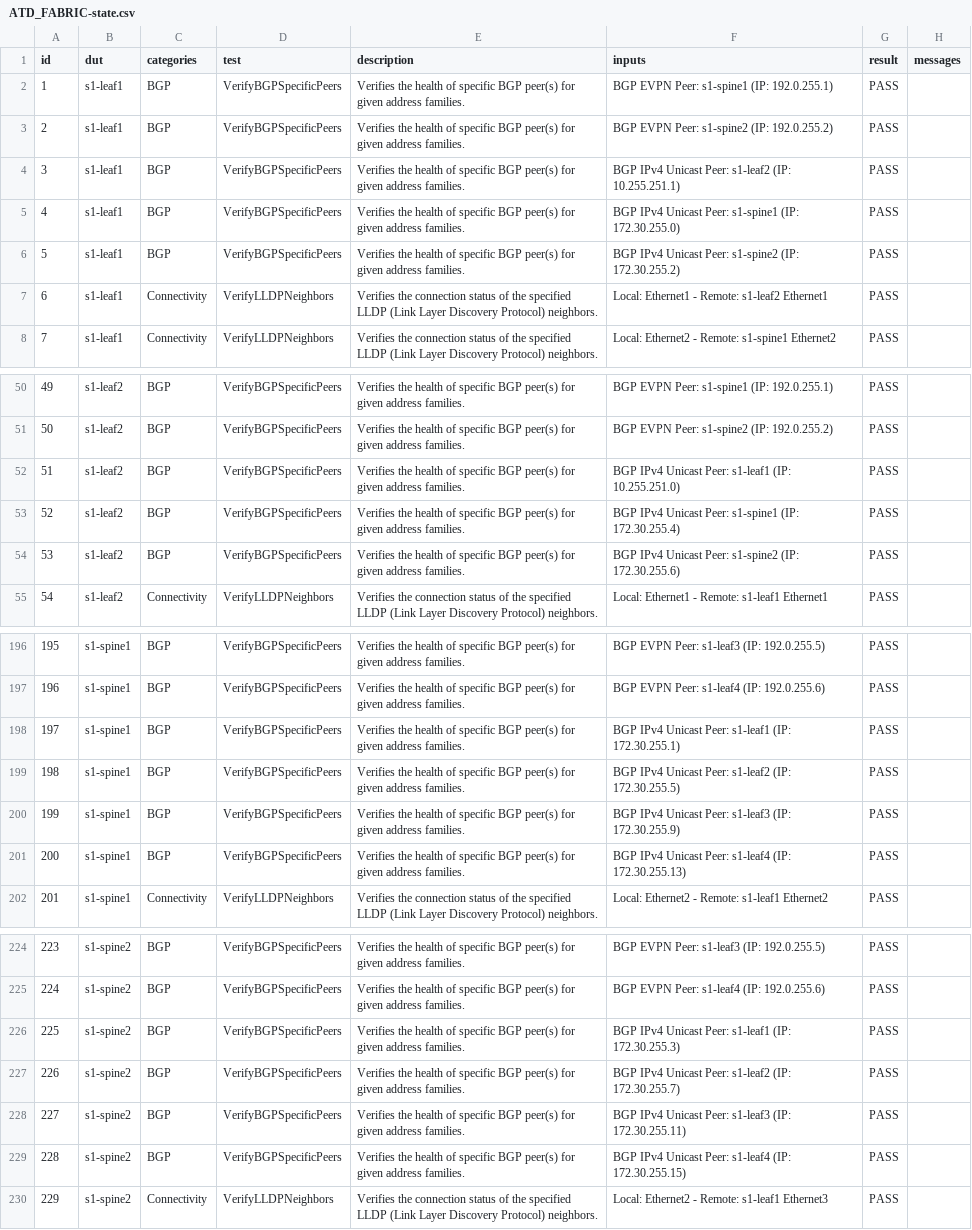
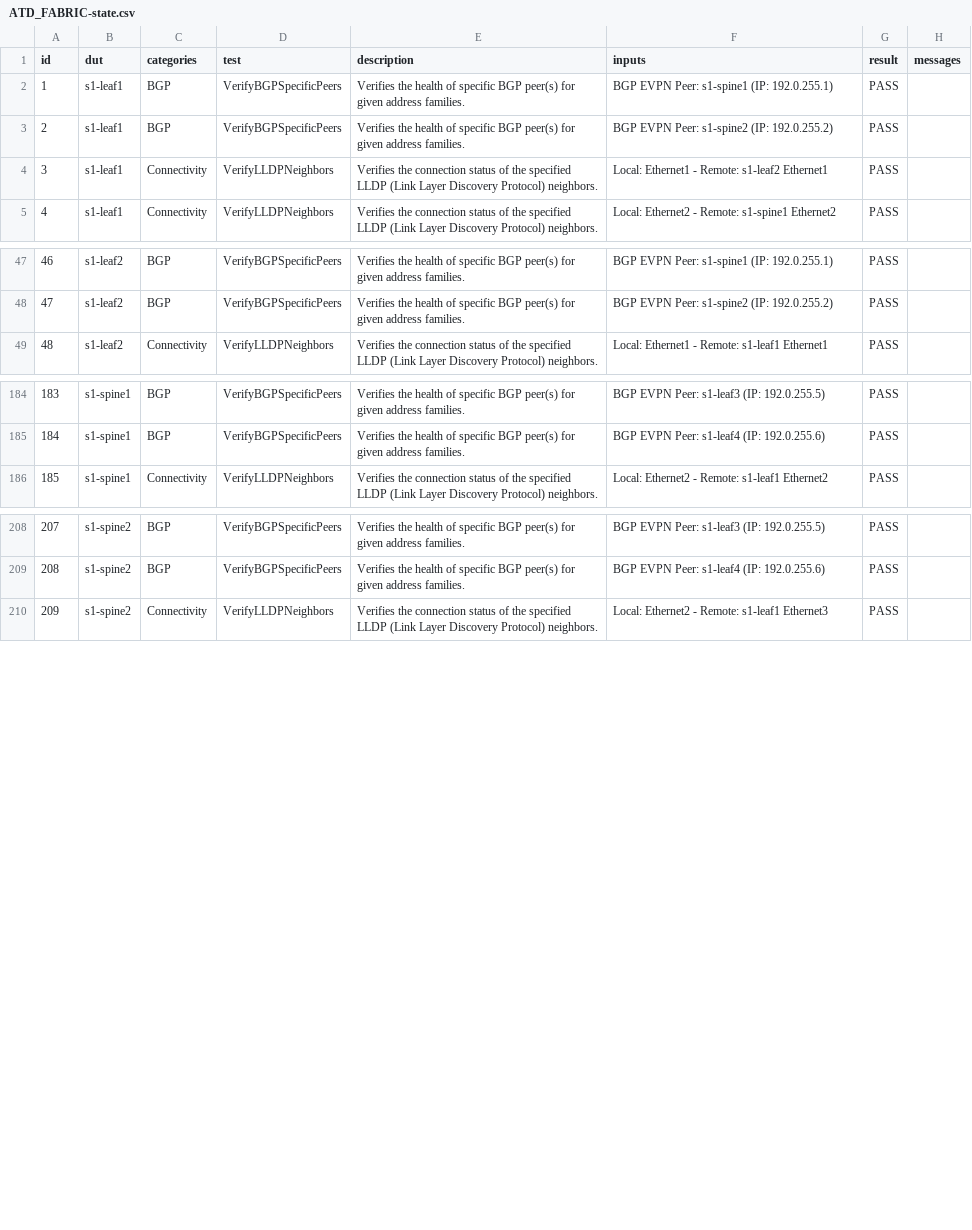
Before and after one commit to ramzihusein/atd-avd, a CSV file: atd-inventory/reports/ATD_FABRIC-state.csv, drawn as a sheet; only a part is shown, gaps mark what is left out; removed rows and columns are numbered as before the commit, all else as after; the diff covers the shown part only; the diff names each change by its address in the sheet, - before the commit and + after, or states it on an @@ line.

```diff
--- a/atd-inventory/reports/ATD_FABRIC-state.csv
+++ b/atd-inventory/reports/ATD_FABRIC-state.csv
-row 4: 3 | s1-leaf1 | BGP | VerifyBGPSpecificPeers | Verifies the health of specific BGP peer(s) for given address families. | BGP IPv4 Unicast Peer: s1-leaf2 (IP: 10.255.251.1) | PASS
-row 5: 4 | s1-leaf1 | BGP | VerifyBGPSpecificPeers | Verifies the health of specific BGP peer(s) for given address families. | BGP IPv4 Unicast Peer: s1-spine1 (IP: 172.30.255.0) | PASS
-row 6: 5 | s1-leaf1 | BGP | VerifyBGPSpecificPeers | Verifies the health of specific BGP peer(s) for given address families. | BGP IPv4 Unicast Peer: s1-spine2 (IP: 172.30.255.2) | PASS
@@ column A (id) renumbered from row 4 down @@
-row 52: 51 | s1-leaf2 | BGP | VerifyBGPSpecificPeers | Verifies the health of specific BGP peer(s) for given address families. | BGP IPv4 Unicast Peer: s1-leaf1 (IP: 10.255.251.0) | PASS
-row 53: 52 | s1-leaf2 | BGP | VerifyBGPSpecificPeers | Verifies the health of specific BGP peer(s) for given address families. | BGP IPv4 Unicast Peer: s1-spine1 (IP: 172.30.255.4) | PASS
-row 54: 53 | s1-leaf2 | BGP | VerifyBGPSpecificPeers | Verifies the health of specific BGP peer(s) for given address families. | BGP IPv4 Unicast Peer: s1-spine2 (IP: 172.30.255.6) | PASS
-row 198: 197 | s1-spine1 | BGP | VerifyBGPSpecificPeers | Verifies the health of specific BGP peer(s) for given address families. | BGP IPv4 Unicast Peer: s1-leaf1 (IP: 172.30.255.1) | PASS
-row 199: 198 | s1-spine1 | BGP | VerifyBGPSpecificPeers | Verifies the health of specific BGP peer(s) for given address families. | BGP IPv4 Unicast Peer: s1-leaf2 (IP: 172.30.255.5) | PASS
-row 200: 199 | s1-spine1 | BGP | VerifyBGPSpecificPeers | Verifies the health of specific BGP peer(s) for given address families. | BGP IPv4 Unicast Peer: s1-leaf3 (IP: 172.30.255.9) | PASS
-row 201: 200 | s1-spine1 | BGP | VerifyBGPSpecificPeers | Verifies the health of specific BGP peer(s) for given address families. | BGP IPv4 Unicast Peer: s1-leaf4 (IP: 172.30.255.13) | PASS
-row 226: 225 | s1-spine2 | BGP | VerifyBGPSpecificPeers | Verifies the health of specific BGP peer(s) for given address families. | BGP IPv4 Unicast Peer: s1-leaf1 (IP: 172.30.255.3) | PASS
-row 227: 226 | s1-spine2 | BGP | VerifyBGPSpecificPeers | Verifies the health of specific BGP peer(s) for given address families. | BGP IPv4 Unicast Peer: s1-leaf2 (IP: 172.30.255.7) | PASS
-row 228: 227 | s1-spine2 | BGP | VerifyBGPSpecificPeers | Verifies the health of specific BGP peer(s) for given address families. | BGP IPv4 Unicast Peer: s1-leaf3 (IP: 172.30.255.11) | PASS
-row 229: 228 | s1-spine2 | BGP | VerifyBGPSpecificPeers | Verifies the health of specific BGP peer(s) for given address families. | BGP IPv4 Unicast Peer: s1-leaf4 (IP: 172.30.255.15) | PASS
```
Also changed, not shown: 6 removed rows elsewhere in this file, 7 other files.
